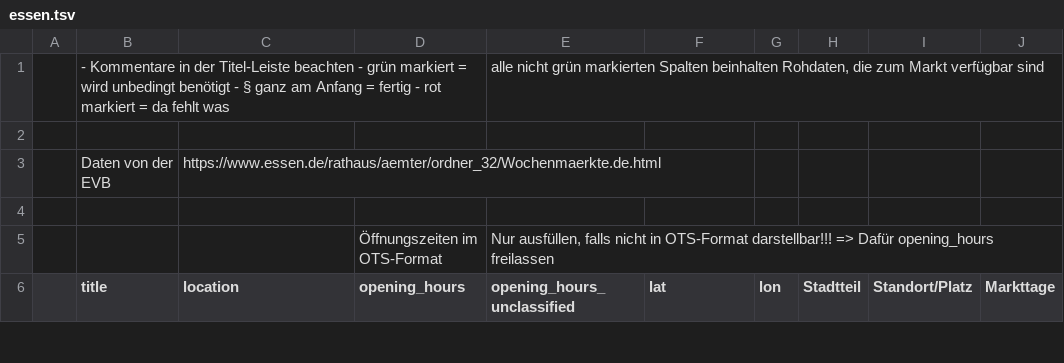
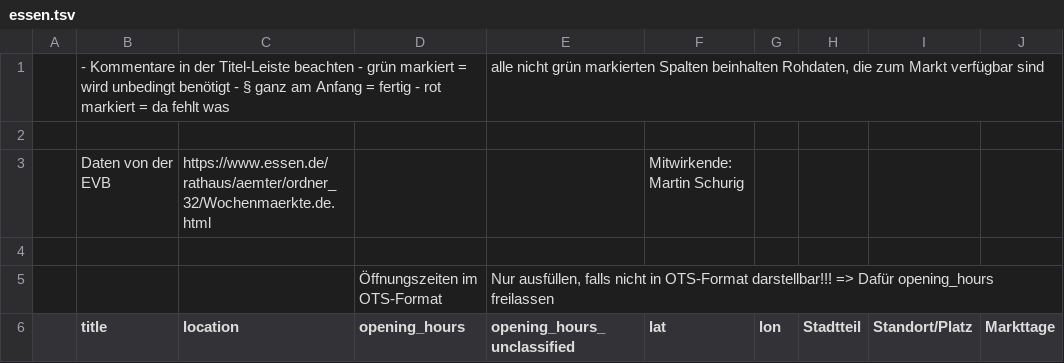
Before and after one commit to CodeforRuhrgebiet/wo-ist-markt-google-spreadsheet-parser, a TSV file: raw/essen.tsv, drawn as a sheet; only a part is shown; the diff names each change by its address in the sheet, - before the commit and + after, or states it on an @@ line.

```diff
--- a/raw/essen.tsv
+++ b/raw/essen.tsv
-F3 (lat): (empty)
+F3 (lat): Mitwirkende: Martin Schurig
```
Also changed, not shown: raw/mülheim-an-der-Ruhr.tsv, raw/witten.tsv, 1 other file.
